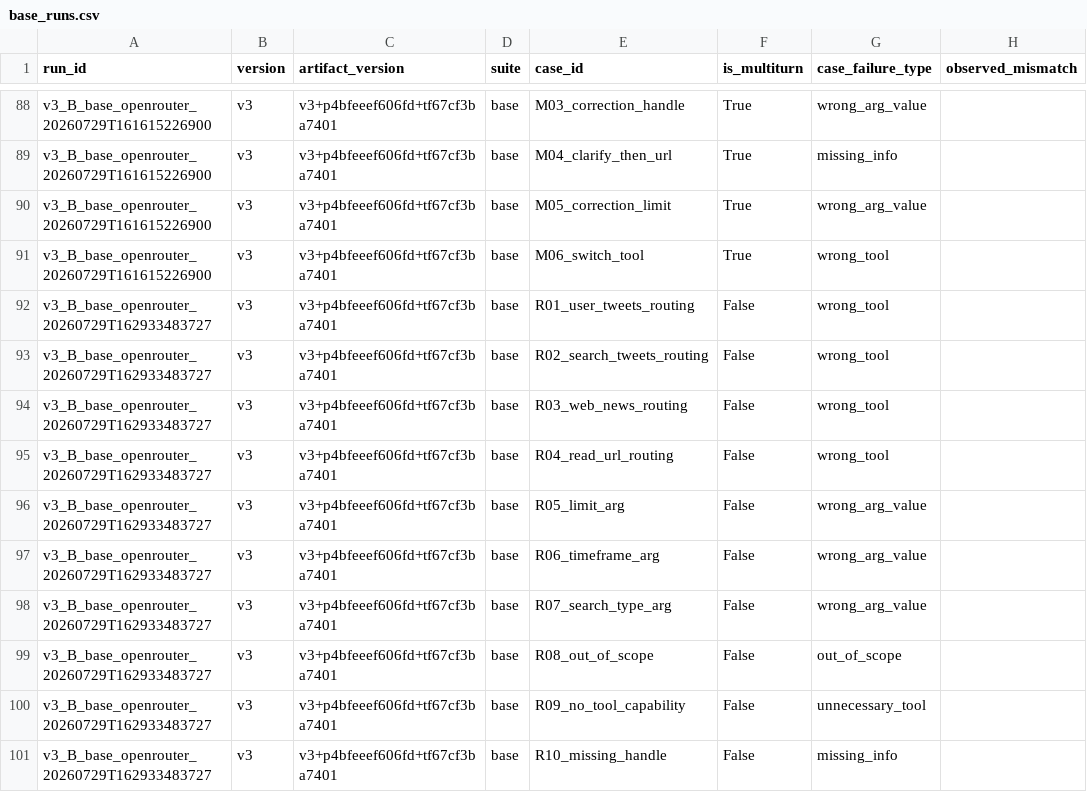
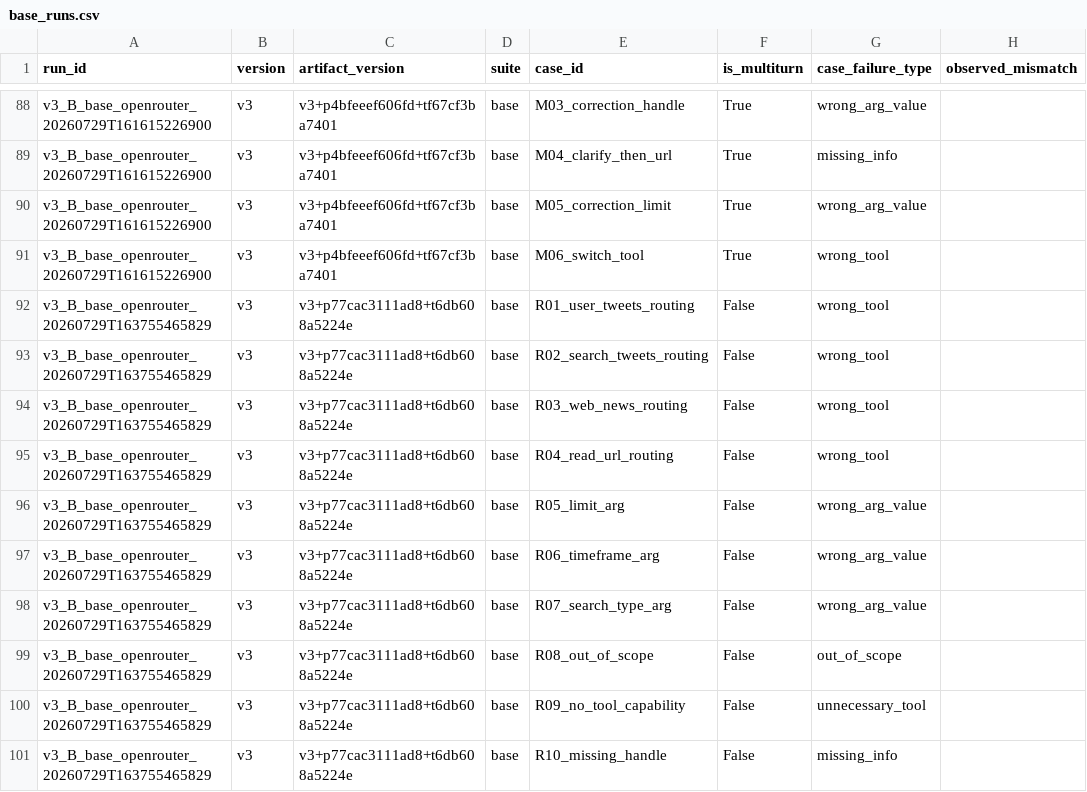
Before and after one commit to nhmanhDev/K4-D304-Day04-Lab-A4, a CSV file: starter_v0/analysis/base_runs.csv, drawn as a sheet; only a part is shown, gaps mark what is left out; the diff covers the shown part only; the diff names each change by its address in the sheet, - before the commit and + after, or states it on an @@ line.

```diff
--- a/starter_v0/analysis/base_runs.csv
+++ b/starter_v0/analysis/base_runs.csv
-A92:A101 (run_id): v3_B_base_openrouter_20260729T162933483727
+A92:A101 (run_id): v3_B_base_openrouter_20260729T163755465829
-C92:C101 (artifact_version): v3+p4bfeeef606fd+tf67cf3ba7401
+C92:C101 (artifact_version): v3+p77cac3111ad8+t6db608a5224e
```
Also changed, not shown: 10 added rows and 26 edited cells elsewhere in this file, starter_v0/artifacts/version_log.csv, 8 other files.
